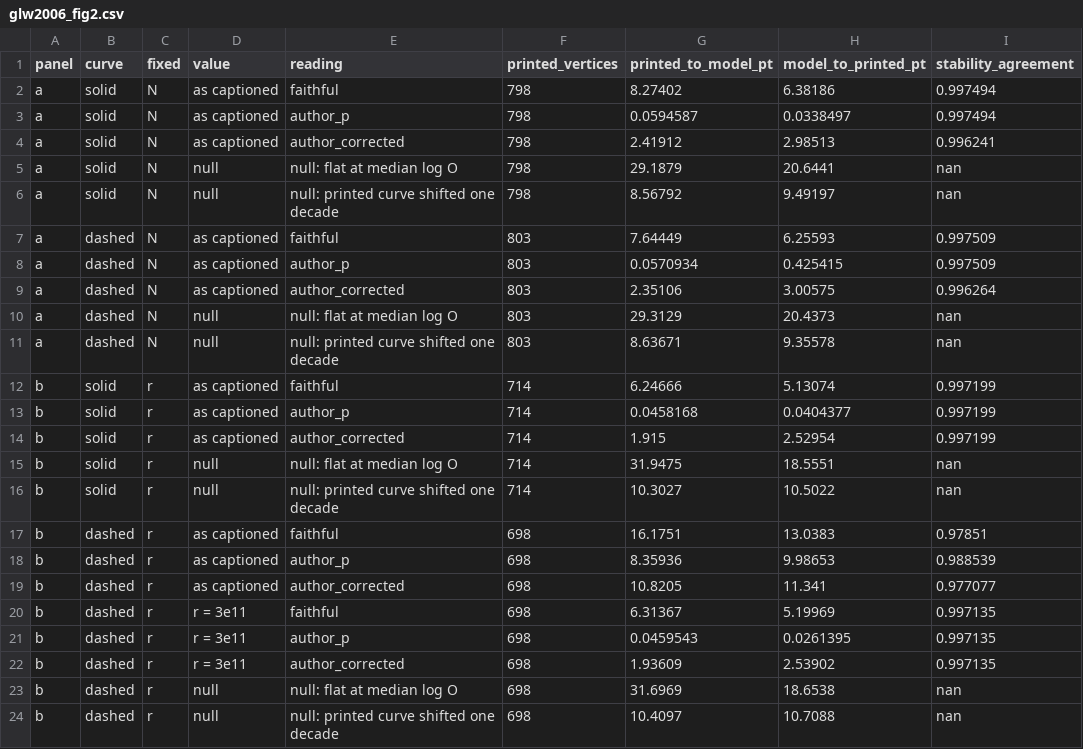
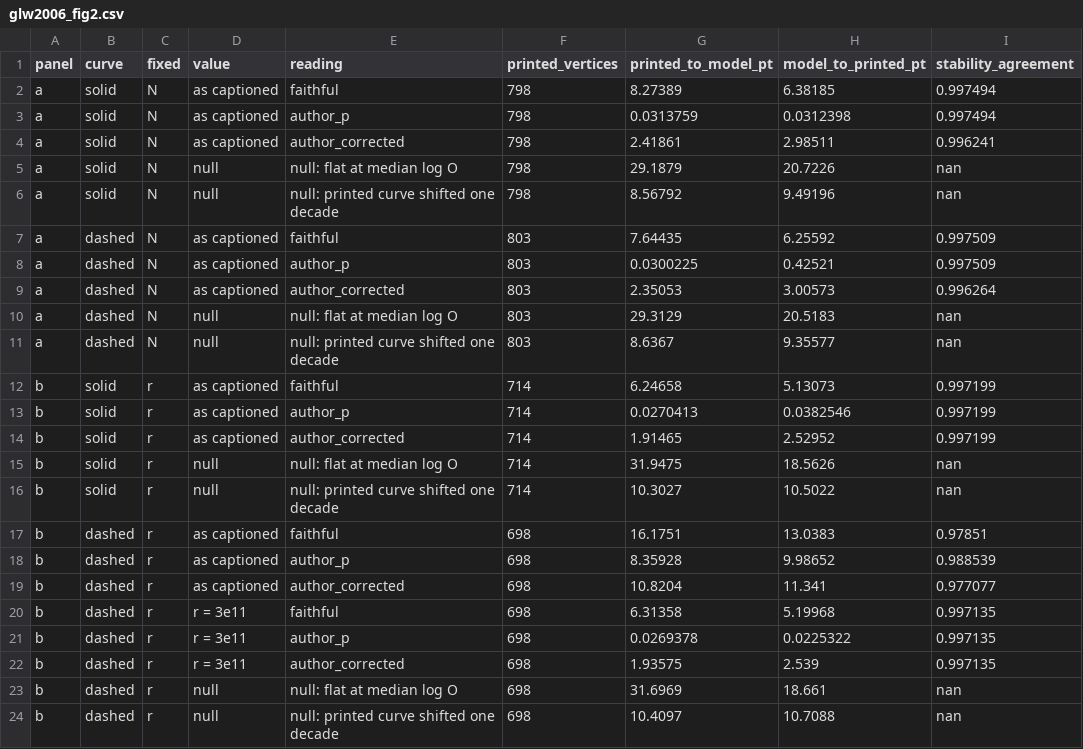
Before and after one commit to BWBrook/terra_prisca, a CSV file: models/goldblatt_lenton_watson/fidelity/glw2006_fig2.csv, drawn as a sheet.

```diff
--- a/models/goldblatt_lenton_watson/fidelity/glw2006_fig2.csv
+++ b/models/goldblatt_lenton_watson/fidelity/glw2006_fig2.csv
@@ -1,24 +1,24 @@
 panel,curve,fixed,value,reading,printed_vertices,printed_to_model_pt,model_to_printed_pt,stability_agreement
-a,solid,N,as captioned,faithful,798,8.27402,6.38186,0.997494
-a,solid,N,as captioned,author_p,798,0.0594587,0.0338497,0.997494
-a,solid,N,as captioned,author_corrected,798,2.41912,2.98513,0.996241
-a,solid,N,null,null: flat at median log O,798,29.1879,20.6441,nan
-a,solid,N,null,null: printed curve shifted one decade,798,8.56792,9.49197,nan
-a,dashed,N,as captioned,faithful,803,7.64449,6.25593,0.997509
-a,dashed,N,as captioned,author_p,803,0.0570934,0.425415,0.997509
-a,dashed,N,as captioned,author_corrected,803,2.35106,3.00575,0.996264
-a,dashed,N,null,null: flat at median log O,803,29.3129,20.4373,nan
-a,dashed,N,null,null: printed curve shifted one decade,803,8.63671,9.35578,nan
-b,solid,r,as captioned,faithful,714,6.24666,5.13074,0.997199
-b,solid,r,as captioned,author_p,714,0.0458168,0.0404377,0.997199
-b,solid,r,as captioned,author_corrected,714,1.915,2.52954,0.997199
-b,solid,r,null,null: flat at median log O,714,31.9475,18.5551,nan
+a,solid,N,as captioned,faithful,798,8.27389,6.38185,0.997494
+a,solid,N,as captioned,author_p,798,0.0313759,0.0312398,0.997494
+a,solid,N,as captioned,author_corrected,798,2.41861,2.98511,0.996241
+a,solid,N,null,null: flat at median log O,798,29.1879,20.7226,nan
+a,solid,N,null,null: printed curve shifted one decade,798,8.56792,9.49196,nan
+a,dashed,N,as captioned,faithful,803,7.64435,6.25592,0.997509
+a,dashed,N,as captioned,author_p,803,0.0300225,0.42521,0.997509
+a,dashed,N,as captioned,author_corrected,803,2.35053,3.00573,0.996264
+a,dashed,N,null,null: flat at median log O,803,29.3129,20.5183,nan
+a,dashed,N,null,null: printed curve shifted one decade,803,8.6367,9.35577,nan
+b,solid,r,as captioned,faithful,714,6.24658,5.13073,0.997199
+b,solid,r,as captioned,author_p,714,0.0270413,0.0382546,0.997199
+b,solid,r,as captioned,author_corrected,714,1.91465,2.52952,0.997199
+b,solid,r,null,null: flat at median log O,714,31.9475,18.5626,nan
 b,solid,r,null,null: printed curve shifted one decade,714,10.3027,10.5022,nan
 b,dashed,r,as captioned,faithful,698,16.1751,13.0383,0.97851
-b,dashed,r,as captioned,author_p,698,8.35936,9.98653,0.988539
-b,dashed,r,as captioned,author_corrected,698,10.8205,11.341,0.977077
-b,dashed,r,r = 3e11,faithful,698,6.31367,5.19969,0.997135
-b,dashed,r,r = 3e11,author_p,698,0.0459543,0.0261395,0.997135
-b,dashed,r,r = 3e11,author_corrected,698,1.93609,2.53902,0.997135
-b,dashed,r,null,null: flat at median log O,698,31.6969,18.6538,nan
+b,dashed,r,as captioned,author_p,698,8.35928,9.98652,0.988539
+b,dashed,r,as captioned,author_corrected,698,10.8204,11.341,0.977077
+b,dashed,r,r = 3e11,faithful,698,6.31358,5.19968,0.997135
+b,dashed,r,r = 3e11,author_p,698,0.0269378,0.0225322,0.997135
+b,dashed,r,r = 3e11,author_corrected,698,1.93575,2.539,0.997135
+b,dashed,r,null,null: flat at median log O,698,31.6969,18.661,nan
 b,dashed,r,null,null: printed curve shifted one decade,698,10.4097,10.7088,nan
```
Also changed, not shown: models/goldblatt_lenton_watson/fidelity/glw2006_calibration.csv, models/goldblatt_lenton_watson/fidelity/glw2006_claims.csv, 7 other files.
